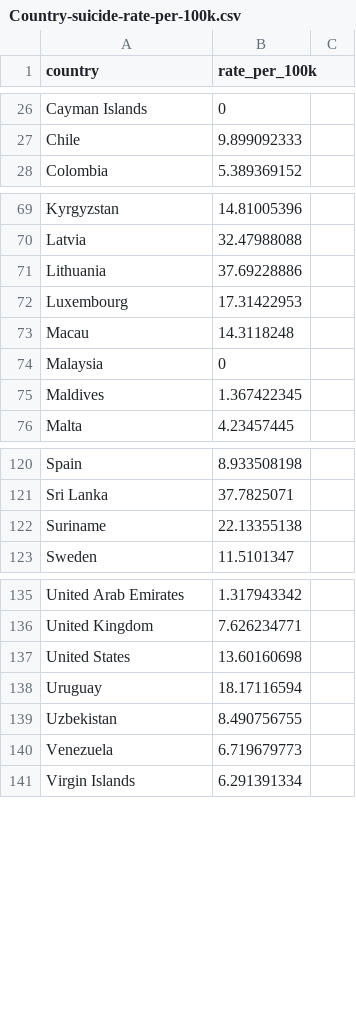
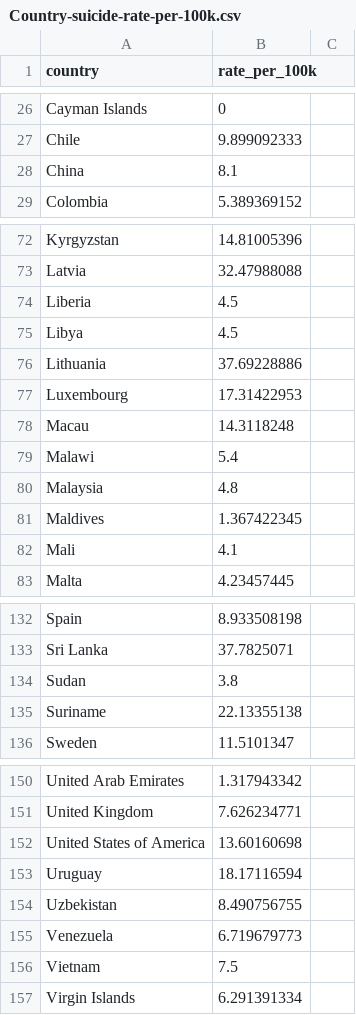
Before and after one commit to sookmun716/suicide-statistics, a CSV file: Country-suicide-rate-per-100k.csv, drawn as a sheet; only a part is shown, gaps mark what is left out; the diff covers the shown part only.

Commit message:
added few country data

```diff
--- a/Country-suicide-rate-per-100k.csv
+++ b/Country-suicide-rate-per-100k.csv
@@ -27,2 +27,3 @@ Cayman Islands,0
 Chile,9.899092333
+China,8.1
 Colombia,5.389369152
@@ -70,2 +73,4 @@ Kyrgyzstan,14.81005396
 Latvia,32.47988088
+Liberia,4.5
+Libya,4.5
 Lithuania,37.69228886
@@ -73,4 +78,6 @@ Luxembourg,17.31422953
 Macau,14.3118248
-Malaysia,0
+Malawi,5.4
+Malaysia,4.8
 Maldives,1.367422345
+Mali,4.1
 Malta,4.23457445
@@ -121,2 +133,3 @@ Spain,8.933508198
 Sri Lanka,37.7825071
+Sudan,3.8
 Suriname,22.13355138
@@ -136,3 +151,3 @@ United Arab Emirates,1.317943342
 United Kingdom,7.626234771
-United States,13.60160698
+United States of America,13.60160698
 Uruguay,18.17116594
@@ -140,2 +155,3 @@ Uzbekistan,8.490756755
 Venezuela,6.719679773
+Vietnam,7.5
 Virgin Islands,6.291391334
```
Also changed, not shown: 9 added rows and 4 edited cells elsewhere in this file.
